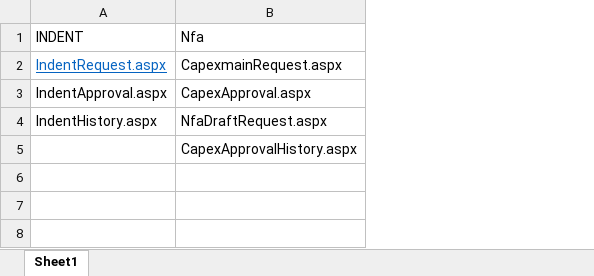
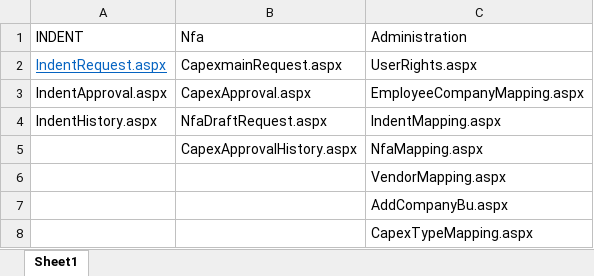
Before and after one commit to db980/CapExTSVS, an Excel workbook: Book1.xlsx, sheet Sheet1, drawn as a sheet; values as stored, in another font and other column widths than the file's, no borders; the diff names each change by its address in the sheet, - before the commit and + after, or states it on an @@ line.

Commit message:
IndentCreate
IndentCreate Module

```diff
--- a/Book1.xlsx (sheet Sheet1)
+++ b/Book1.xlsx (sheet Sheet1)
+column C (Administration), rows 2-5: UserRights.aspx | EmployeeCompanyMapping.aspx | IndentMapping.aspx | NfaMapping.aspx
+row 6:  |  | VendorMapping.aspx
+row 7:  |  | AddCompanyBu.aspx
+row 8:  |  | CapexTypeMapping.aspx
```
Also changed, not shown: 14 other files.
